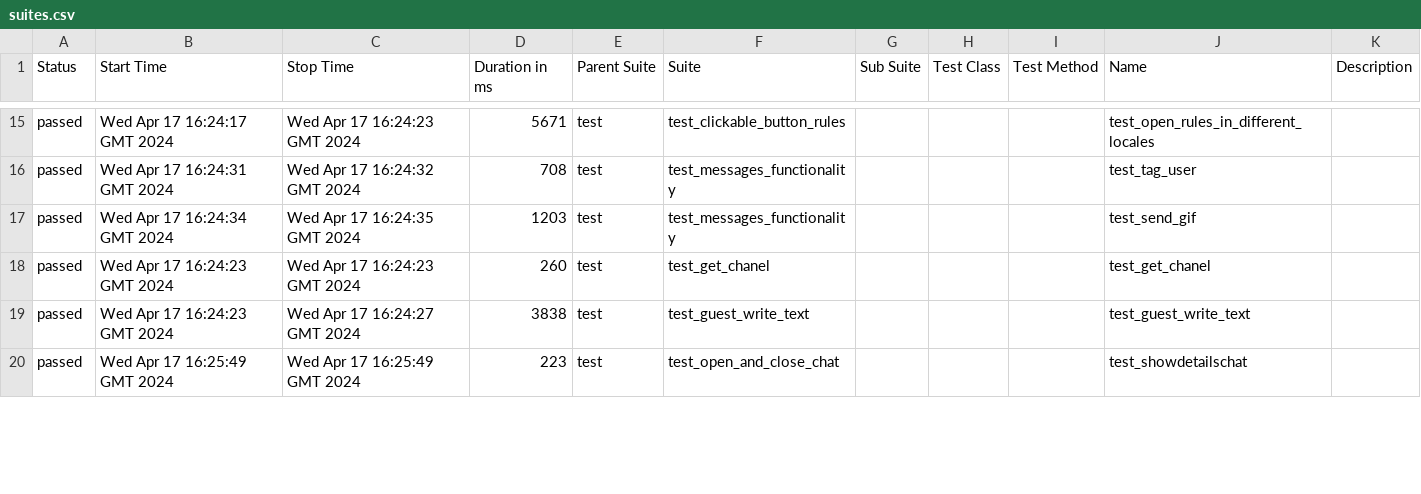
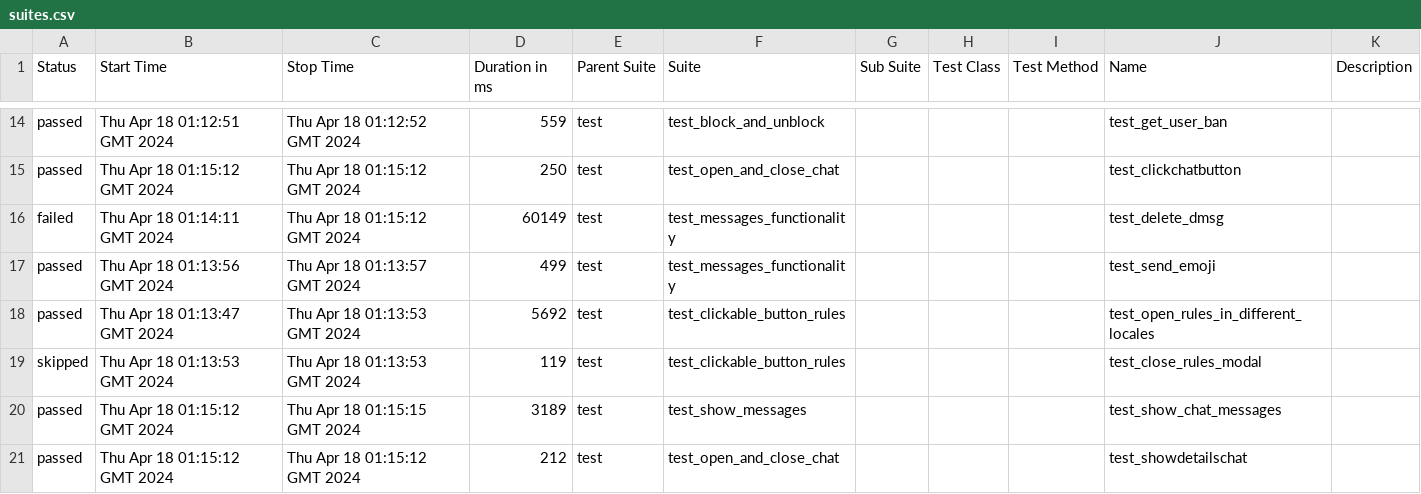
Before and after one commit to VladimirSaf95/ChatProject, a CSV file: data/suites.csv, drawn as a sheet; only a part is shown, gaps mark what is left out; the diff covers the shown part only.

Commit message:
Deploying to gh-pages from @ VladimirSaf95/ChatProject@6bf11063d4f259ad39401430274b3e7b8aca95bf 🚀

```diff
--- a/data/suites.csv
+++ b/data/suites.csv
@@ -15,6 +14,8 @@
-"passed","Wed Apr 17 16:24:17 GMT 2024","Wed Apr 17 16:24:23 GMT 2024","5671","test","test_clickable_button_rules","","","","test_open_rules_in_different_locales",""
-"passed","Wed Apr 17 16:24:31 GMT 2024","Wed Apr 17 16:24:32 GMT 2024","708","test","test_messages_functionality","","","","test_tag_user",""
-"passed","Wed Apr 17 16:24:34 GMT 2024","Wed Apr 17 16:24:35 GMT 2024","1203","test","test_messages_functionality","","","","test_send_gif",""
-"passed","Wed Apr 17 16:24:23 GMT 2024","Wed Apr 17 16:24:23 GMT 2024","260","test","test_get_chanel","","","","test_get_chanel",""
-"passed","Wed Apr 17 16:24:23 GMT 2024","Wed Apr 17 16:24:27 GMT 2024","3838","test","test_guest_write_text","","","","test_guest_write_text",""
-"passed","Wed Apr 17 16:25:49 GMT 2024","Wed Apr 17 16:25:49 GMT 2024","223","test","test_open_and_close_chat","","","","test_showdetailschat",""
+"passed","Thu Apr 18 01:12:51 GMT 2024","Thu Apr 18 01:12:52 GMT 2024","559","test","test_block_and_unblock","","","","test_get_user_ban",""
+"passed","Thu Apr 18 01:15:12 GMT 2024","Thu Apr 18 01:15:12 GMT 2024","250","test","test_open_and_close_chat","","","","test_clickchatbutton",""
+"failed","Thu Apr 18 01:14:11 GMT 2024","Thu Apr 18 01:15:12 GMT 2024","60149","test","test_messages_functionality","","","","test_delete_dmsg",""
+"passed","Thu Apr 18 01:13:56 GMT 2024","Thu Apr 18 01:13:57 GMT 2024","499","test","test_messages_functionality","","","","test_send_emoji",""
+"passed","Thu Apr 18 01:13:47 GMT 2024","Thu Apr 18 01:13:53 GMT 2024","5692","test","test_clickable_button_rules","","","","test_open_rules_in_different_locales",""
+"skipped","Thu Apr 18 01:13:53 GMT 2024","Thu Apr 18 01:13:53 GMT 2024","119","test","test_clickable_button_rules","","","","test_close_rules_modal",""
+"passed","Thu Apr 18 01:15:12 GMT 2024","Thu Apr 18 01:15:15 GMT 2024","3189","test","test_show_messages","","","","test_show_chat_messages",""
+"passed","Thu Apr 18 01:15:12 GMT 2024","Thu Apr 18 01:15:12 GMT 2024","212","test","test_open_and_close_chat","","","","test_showdetailschat",""
```
Also changed, not shown: 2 removed rows and 79 edited cells elsewhere in this file, data/behaviors.csv, 45 other files.
